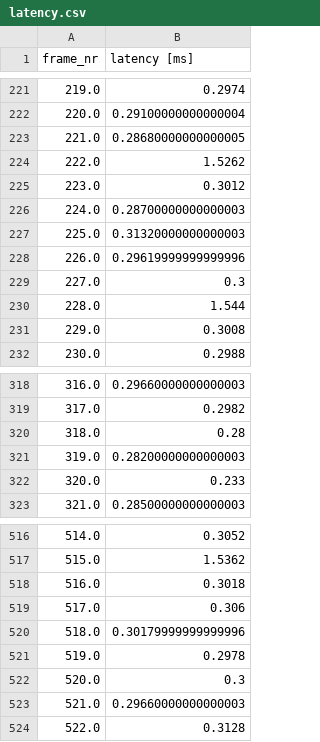
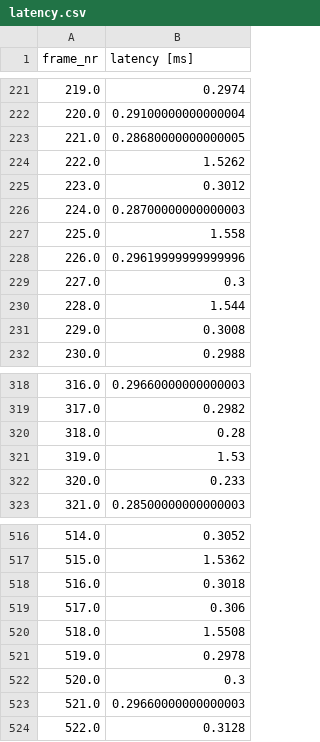
Before and after one commit to pfisteso/AY2425_MastersThesis, a CSV file: experiments/data/dm1/latency/latency.csv, drawn as a sheet; only a part is shown, gaps mark what is left out.

```diff
--- a/experiments/data/dm1/latency/latency.csv
+++ b/experiments/data/dm1/latency/latency.csv
@@ -226,3 +226,3 @@ frame_nr,latency [ms]
 224.0,0.28700000000000003
-225.0,0.31320000000000003
+225.0,1.558
 226.0,0.29619999999999996
@@ -320,3 +320,3 @@ frame_nr,latency [ms]
 318.0,0.28
-319.0,0.28200000000000003
+319.0,1.53
 320.0,0.233
@@ -519,3 +519,3 @@ frame_nr,latency [ms]
 517.0,0.306
-518.0,0.30179999999999996
+518.0,1.5508
 519.0,0.2978
```
Also changed, not shown: experiments/data/bev/latency/latency.csv, experiments/data/roi/latency/intermediate/latency_2.csv, 47 other files.
